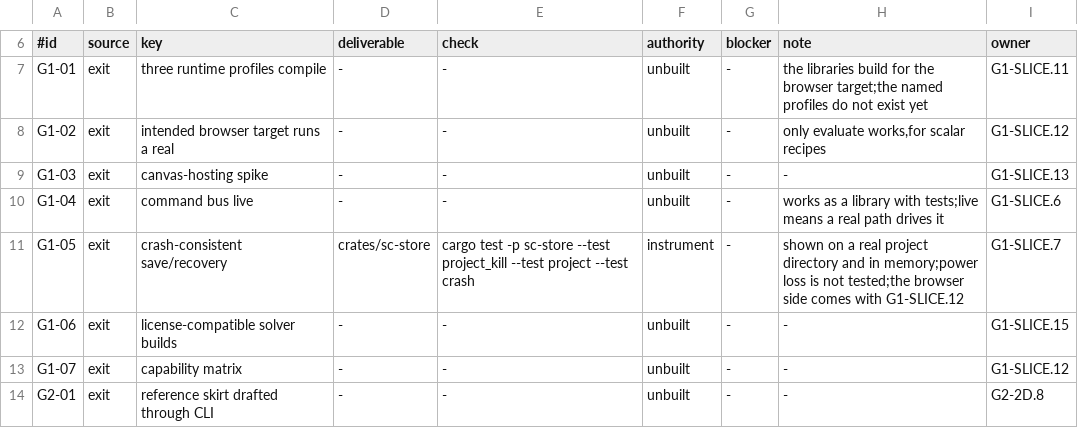
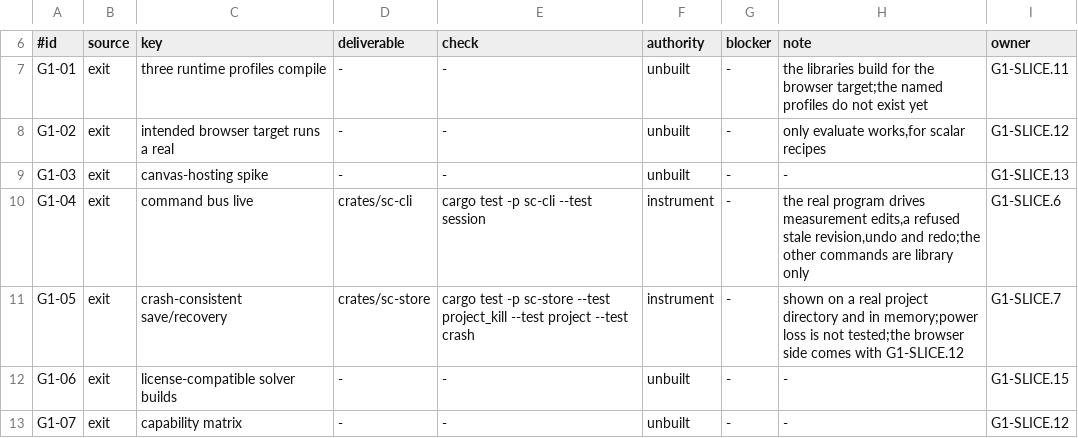
Before and after one commit to rdje/stitchcad, a TSV file: docs/tasks/artifacts/g0_exit/gate_exit_clauses.tsv, drawn as a sheet; only a part is shown, gaps mark what is left out; the shorter side is filled out with more unchanged rows.

```diff
--- a/docs/tasks/artifacts/g0_exit/gate_exit_clauses.tsv
+++ b/docs/tasks/artifacts/g0_exit/gate_exit_clauses.tsv
@@ -9,3 +9,3 @@ G1-02	exit	intended browser target runs a real	-	-	unbuilt	-	only evaluate works
 G1-03	exit	canvas-hosting spike	-	-	unbuilt	-	-	G1-SLICE.13
-G1-04	exit	command bus live	-	-	unbuilt	-	works as a library with tests;live means a real path drives it	G1-SLICE.6
+G1-04	exit	command bus live	crates/sc-cli	cargo test -p sc-cli --test session	instrument	-	the real program drives measurement edits,a refused stale revision,undo and redo;the other commands are library only	G1-SLICE.6
 G1-05	exit	crash-consistent save/recovery	crates/sc-store	cargo test -p sc-store --test project_kill --test project --test crash	instrument	-	shown on a real project directory and in memory;power loss is not tested;the browser side comes with G1-SLICE.12	G1-SLICE.7
```
Also changed, not shown: docs/tasks/artifacts/ci_environment/producer_entries.tsv, 24 other files.
